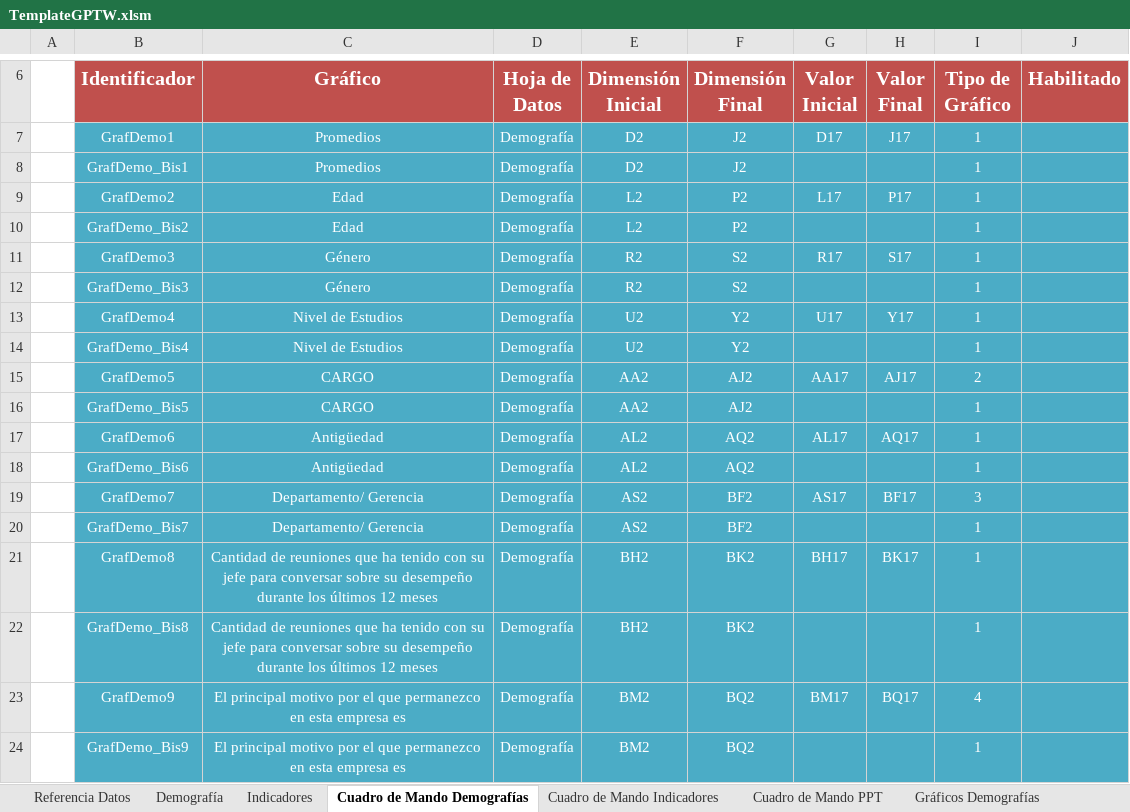
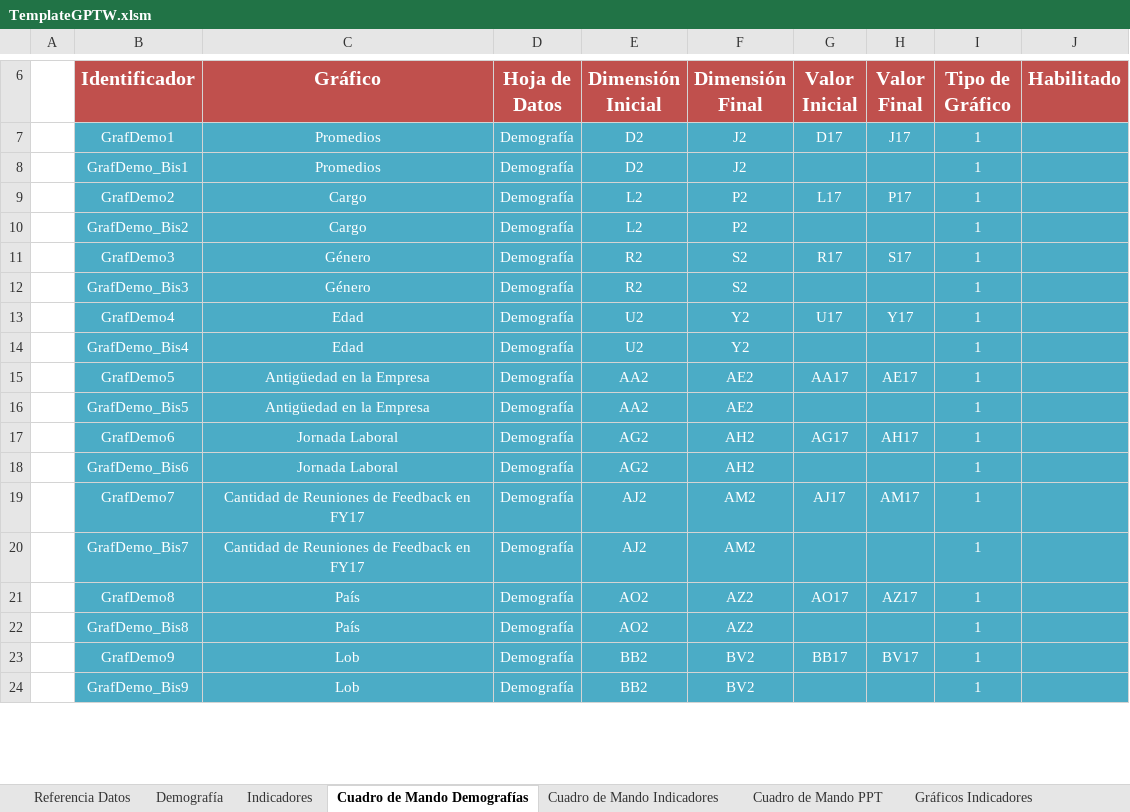
Before and after one commit to gino08/excelMacro, an Excel workbook: TemplateGPTW.xlsm, sheet Cuadro de Mando Demografías, drawn as a sheet; only a part is shown, gaps mark what is left out; values as stored, in another font and other column widths than the file's, no borders; charts and pictures not drawn; the diff covers the shown part only; the diff names each change by its address in the sheet, - before the commit and + after, or states it on an @@ line.

Commit message:
Corrección para que no quede colgado en la generación de gráficos de indicadores
Corrección para que no quede colgado en la generación de gráficos de indicadores

```diff
--- a/TemplateGPTW.xlsm (sheet Cuadro de Mando Demografías)
+++ b/TemplateGPTW.xlsm (sheet Cuadro de Mando Demografías)
-sheet tab: Gráficos Demografías
-C9:C10 (Gráfico): Edad
+C9:C10 (Gráfico): Cargo
-C13:C14 (Gráfico): Nivel de Estudios
+C13:C14 (Gráfico): Edad
-C15:C16 (Gráfico): CARGO
+C15:C16 (Gráfico): Antigüedad en la Empresa
-F15:F16 (Dimensión Final): AJ2
+F15:F16 (Dimensión Final): AE2
-H15 (Valor Final): AJ17
+H15 (Valor Final): AE17
-I15 (Tipo de Gráfico): 2
+I15 (Tipo de Gráfico): 1
-C17:C18 (Gráfico): Antigüedad
+C17:C18 (Gráfico): Jornada Laboral
-E17:E18 (Dimensión Inicial): AL2
+E17:E18 (Dimensión Inicial): AG2
-F17:F18 (Dimensión Final): AQ2
+F17:F18 (Dimensión Final): AH2
-G17 (Valor Inicial): AL17
+G17 (Valor Inicial): AG17
-H17 (Valor Final): AQ17
+H17 (Valor Final): AH17
-C19:C20 (Gráfico): Departamento/ Gerencia
+C19:C20 (Gráfico): Cantidad de Reuniones de Feedback en FY17
-E19:E20 (Dimensión Inicial): AS2
+E19:E20 (Dimensión Inicial): AJ2
-F19:F20 (Dimensión Final): BF2
+F19:F20 (Dimensión Final): AM2
-G19 (Valor Inicial): AS17
+G19 (Valor Inicial): AJ17
-H19 (Valor Final): BF17
+H19 (Valor Final): AM17
-I19 (Tipo de Gráfico): 3
+I19 (Tipo de Gráfico): 1
-C21:C22 (Gráfico): Cantidad de reuniones que ha tenido con su jefe para conversar sobre su desempeño durante los últimos 12 meses
+C21:C22 (Gráfico): País
-E21:E22 (Dimensión Inicial): BH2
+E21:E22 (Dimensión Inicial): AO2
-F21:F22 (Dimensión Final): BK2
+F21:F22 (Dimensión Final): AZ2
-G21 (Valor Inicial): BH17
+G21 (Valor Inicial): AO17
-H21 (Valor Final): BK17
+H21 (Valor Final): AZ17
-C23:C24 (Gráfico): El principal motivo por el que permanezco en esta empresa es
+C23:C24 (Gráfico): Lob
-E23:E24 (Dimensión Inicial): BM2
+E23:E24 (Dimensión Inicial): BB2
-F23:F24 (Dimensión Final): BQ2
+F23:F24 (Dimensión Final): BV2
-G23 (Valor Inicial): BM17
+G23 (Valor Inicial): BB17
-H23 (Valor Final): BQ17
+H23 (Valor Final): BV17
-I23 (Tipo de Gráfico): 4
+I23 (Tipo de Gráfico): 1
```
Also changed, not shown: 10 added rows and 8 edited cells elsewhere in this sheet, sheet Demografía, sheet Gráficos Indicadores, sheet Indicadores, sheet Referencia Datos, charts or pictures.
